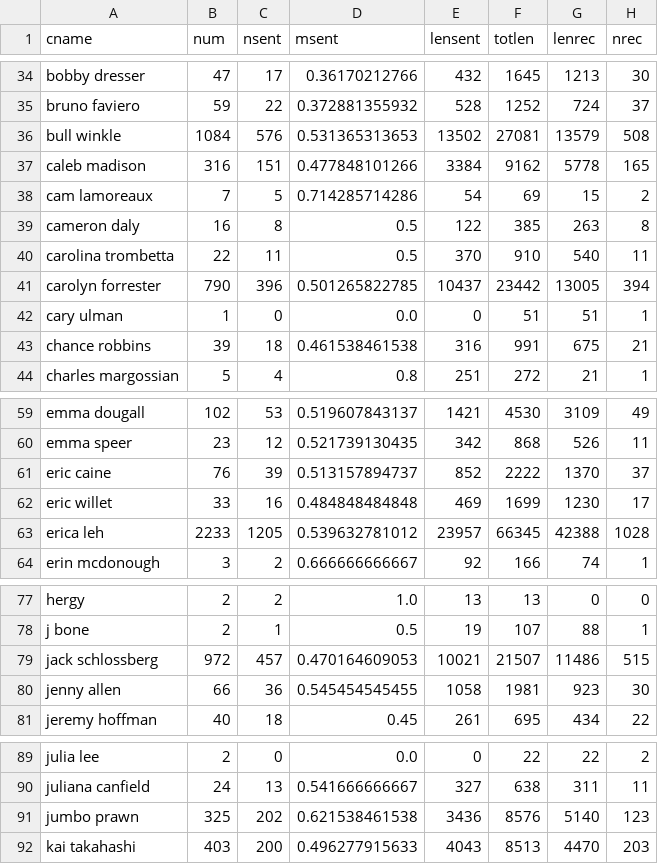
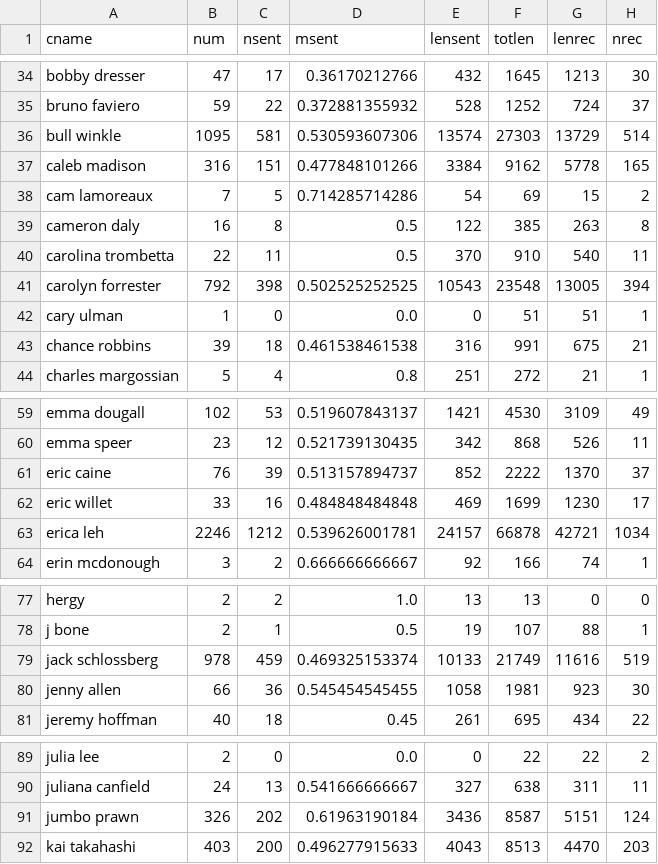
Before and after one commit to sshleifer/charactr, a CSV file: dist/imsg_stats.app/Contents/Resources/ppl.csv, drawn as a sheet; only a part is shown, gaps mark what is left out; the diff covers the shown part only.

```diff
--- a/dist/imsg_stats.app/Contents/Resources/ppl.csv
+++ b/dist/imsg_stats.app/Contents/Resources/ppl.csv
@@ -35,3 +35,3 @@ bobby dresser ,47,17,0.36170212766,432,1645,1213,30
 bruno faviero ,59,22,0.372881355932,528,1252,724,37
-bull winkle ,1084,576,0.531365313653,13502,27081,13579,508
+bull winkle ,1095,581,0.530593607306,13574,27303,13729,514
 caleb madison ,316,151,0.477848101266,3384,9162,5778,165
@@ -40,3 +40,3 @@ cameron daly ,16,8,0.5,122,385,263,8
 carolina trombetta ,22,11,0.5,370,910,540,11
-carolyn forrester ,790,396,0.501265822785,10437,23442,13005,394
+carolyn forrester ,792,398,0.502525252525,10543,23548,13005,394
 cary ulman ,1,0,0.0,0,51,51,1
@@ -62,3 +62,3 @@ eric caine ,76,39,0.513157894737,852,2222,1370,37
 eric willet ,33,16,0.484848484848,469,1699,1230,17
-erica leh ,2233,1205,0.539632781012,23957,66345,42388,1028
+erica leh ,2246,1212,0.539626001781,24157,66878,42721,1034
 erin mcdonough ,3,2,0.666666666667,92,166,74,1
@@ -78,3 +78,3 @@ hergy ,2,2,1.0,13,13,0,0
 j bone ,2,1,0.5,19,107,88,1
-jack schlossberg ,972,457,0.470164609053,10021,21507,11486,515
+jack schlossberg ,978,459,0.469325153374,10133,21749,11616,519
 jenny allen ,66,36,0.545454545455,1058,1981,923,30
@@ -90,3 +90,3 @@ julia lee ,2,0,0.0,0,22,22,2
 juliana canfield ,24,13,0.541666666667,327,638,311,11
-jumbo prawn ,325,202,0.621538461538,3436,8576,5140,123
+jumbo prawn ,326,202,0.61963190184,3436,8587,5151,124
 kai takahashi ,403,200,0.496277915633,4043,8513,4470,203
```
Also changed, not shown: 5 edited cells elsewhere in this file, 10 other files.
